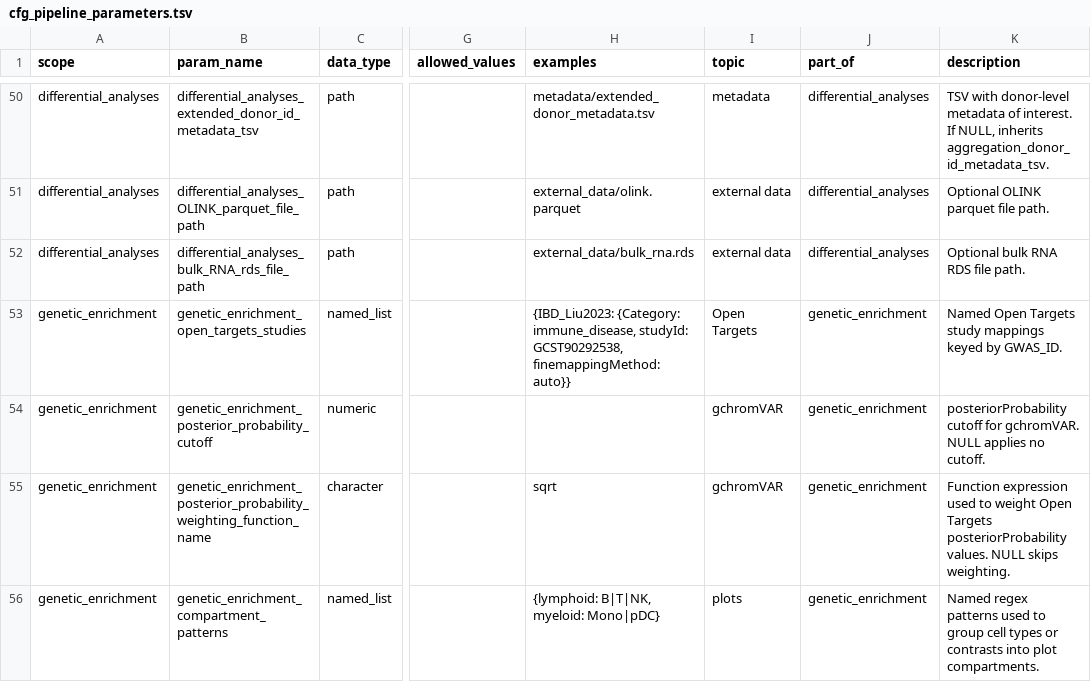
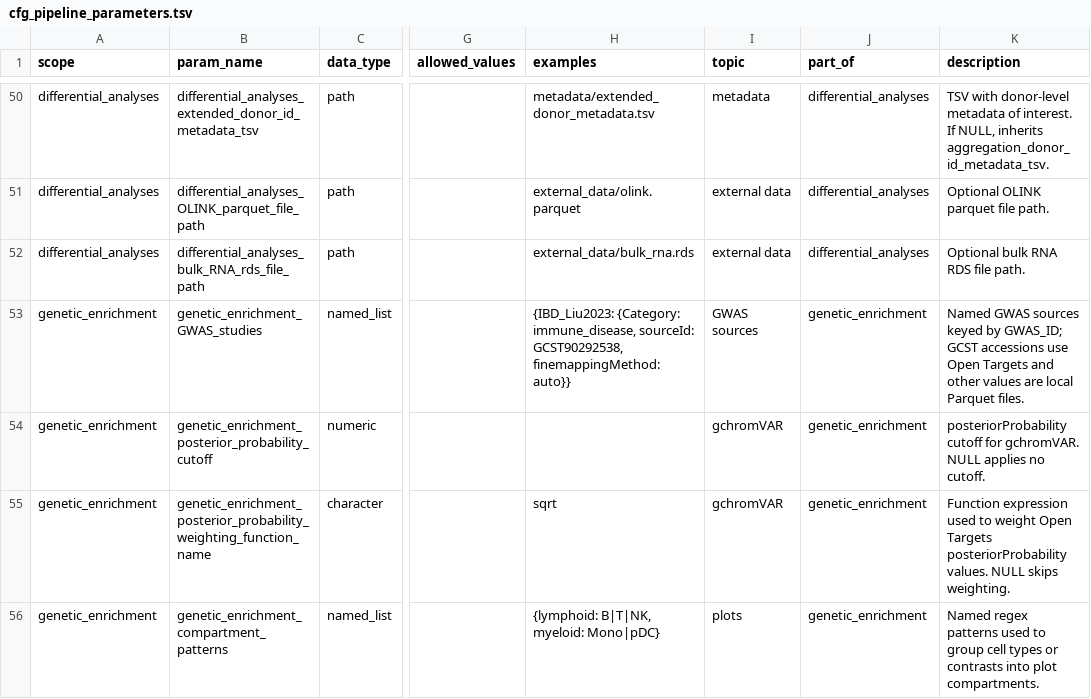
Before and after one commit to koefoeden/multiomeR, a TSV file: cfg_pipeline_parameters.tsv, drawn as a sheet; only a part is shown, gaps mark what is left out; the diff names each change by its address in the sheet, - before the commit and + after, or states it on an @@ line.

Commit message:
support source-neutral GWAS inputs
Normalize Open Targets studies and local Parquet credible sets behind one source contract without adding repository fixtures.

cascading_target_breaking: GWAS_analysis_inputs_config_tibble

```diff
--- a/cfg_pipeline_parameters.tsv
+++ b/cfg_pipeline_parameters.tsv
-B53 (param_name): genetic_enrichment_open_targets_studies
+B53 (param_name): genetic_enrichment_GWAS_studies
-H53 (examples): …{Category: immune_disease, studyId: GCST90292538, finemappingMethod:…
+H53 (examples): …{Category: immune_disease, sourceId: GCST90292538, finemappingMethod:…
-I53 (topic): Open Targets
+I53 (topic): GWAS sources
-K53 (description): Named Open Targets study mappings keyed by GWAS_ID.
+K53 (description): Named GWAS sources keyed by GWAS_ID; GCST accessions use Open Targets and other values are local Parquet files.
```
Also changed, not shown: 7 other files.
